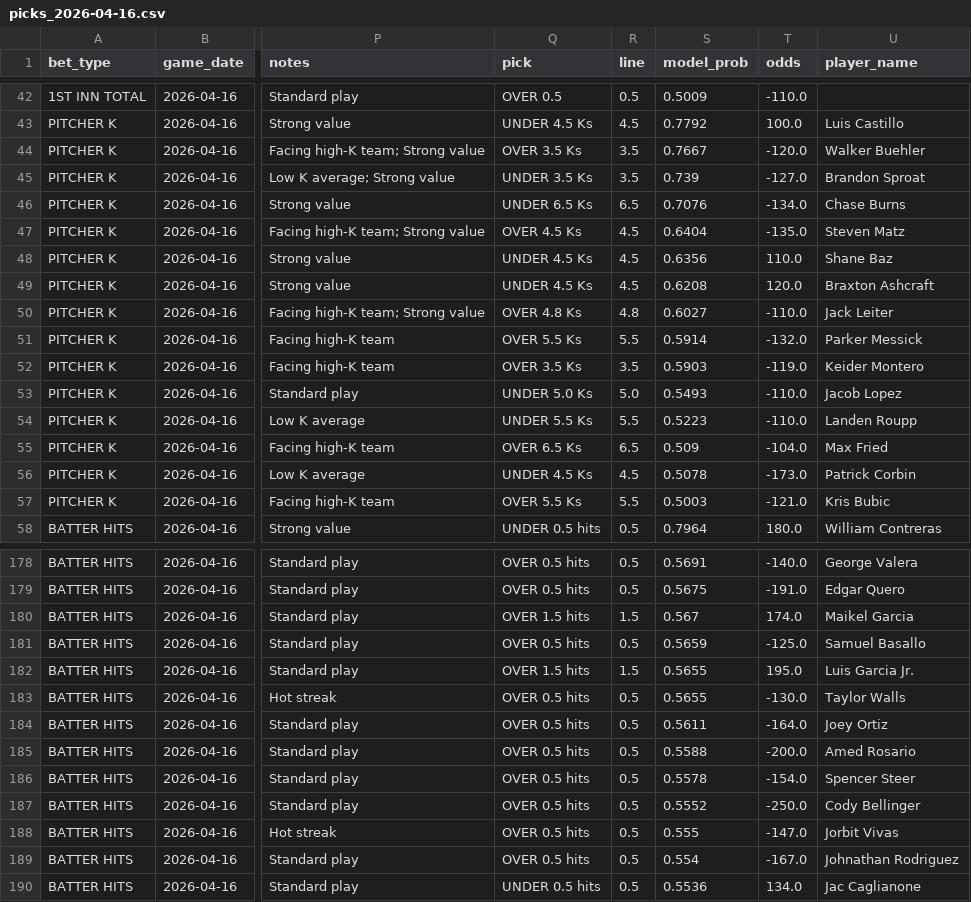
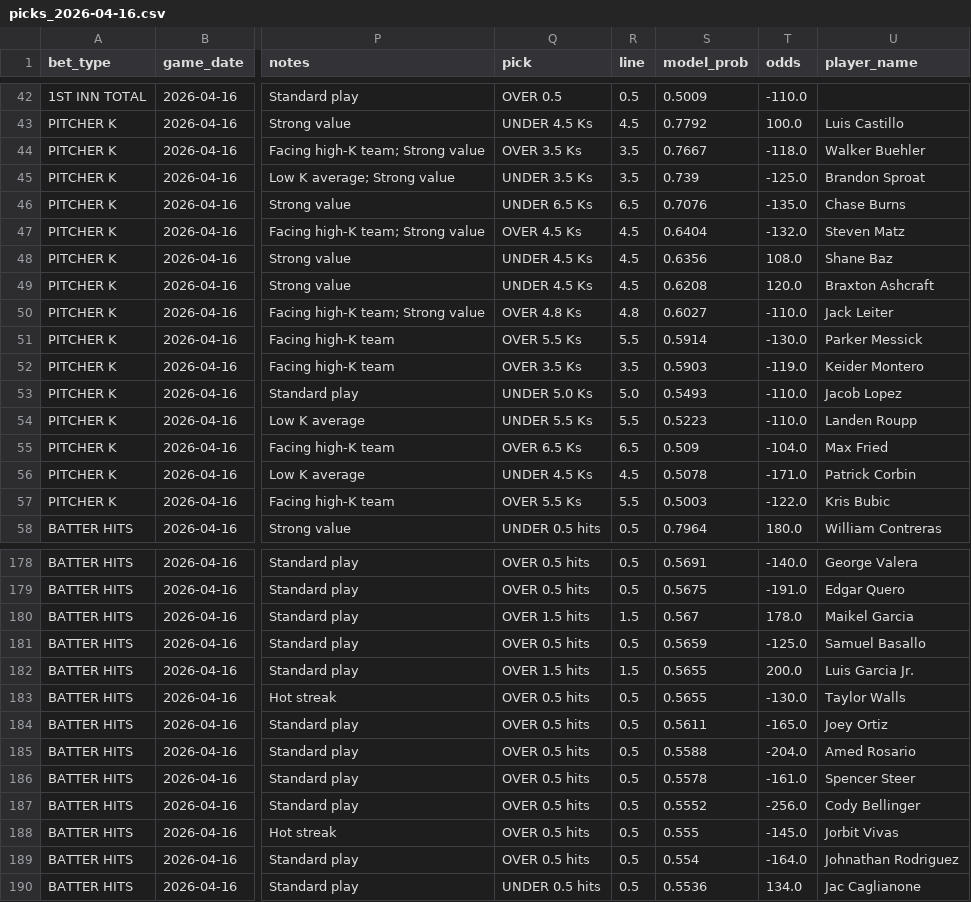
Before and after one commit to anirudhatalmale6-alt/mlb-underdog-predictor, a CSV file: data/output/picks_2026-04-16.csv, drawn as a sheet; only a part is shown, gaps mark what is left out; the diff covers the shown part only; the diff names each change by its address in the sheet, - before the commit and + after, or states it on an @@ line.

```diff
--- a/data/output/picks_2026-04-16.csv
+++ b/data/output/picks_2026-04-16.csv
-T44 (odds): -120.0
+T44 (odds): -118.0
-T45 (odds): -127.0
+T45 (odds): -125.0
-T46 (odds): -134.0
+T46 (odds): -135.0
-T47 (odds): -135.0
+T47 (odds): -132.0
-T48 (odds): 110.0
+T48 (odds): 108.0
-T51 (odds): -132.0
+T51 (odds): -130.0
-T56 (odds): -173.0
+T56 (odds): -171.0
-T57 (odds): -121.0
+T57 (odds): -122.0
-T180 (odds): 174.0
+T180 (odds): 178.0
-T182 (odds): 195.0
+T182 (odds): 200.0
-T184 (odds): -164.0
+T184 (odds): -165.0
-T185 (odds): -200.0
+T185 (odds): -204.0
-T186 (odds): -154.0
+T186 (odds): -161.0
-T187 (odds): -250.0
+T187 (odds): -256.0
-T188 (odds): -147.0
+T188 (odds): -145.0
-T189 (odds): -167.0
+T189 (odds): -164.0
```
Also changed, not shown: 41 edited cells elsewhere in this file, 2 other files.
